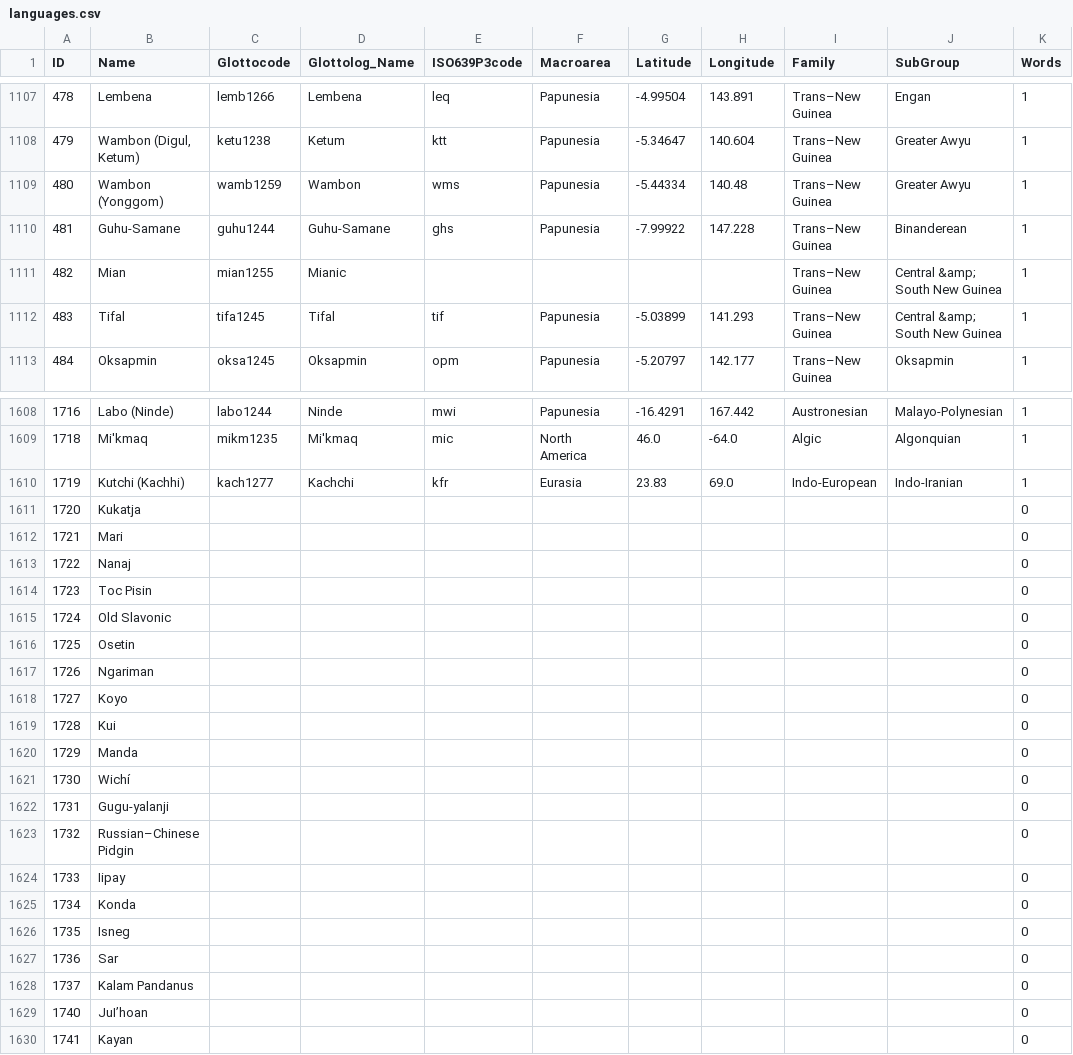
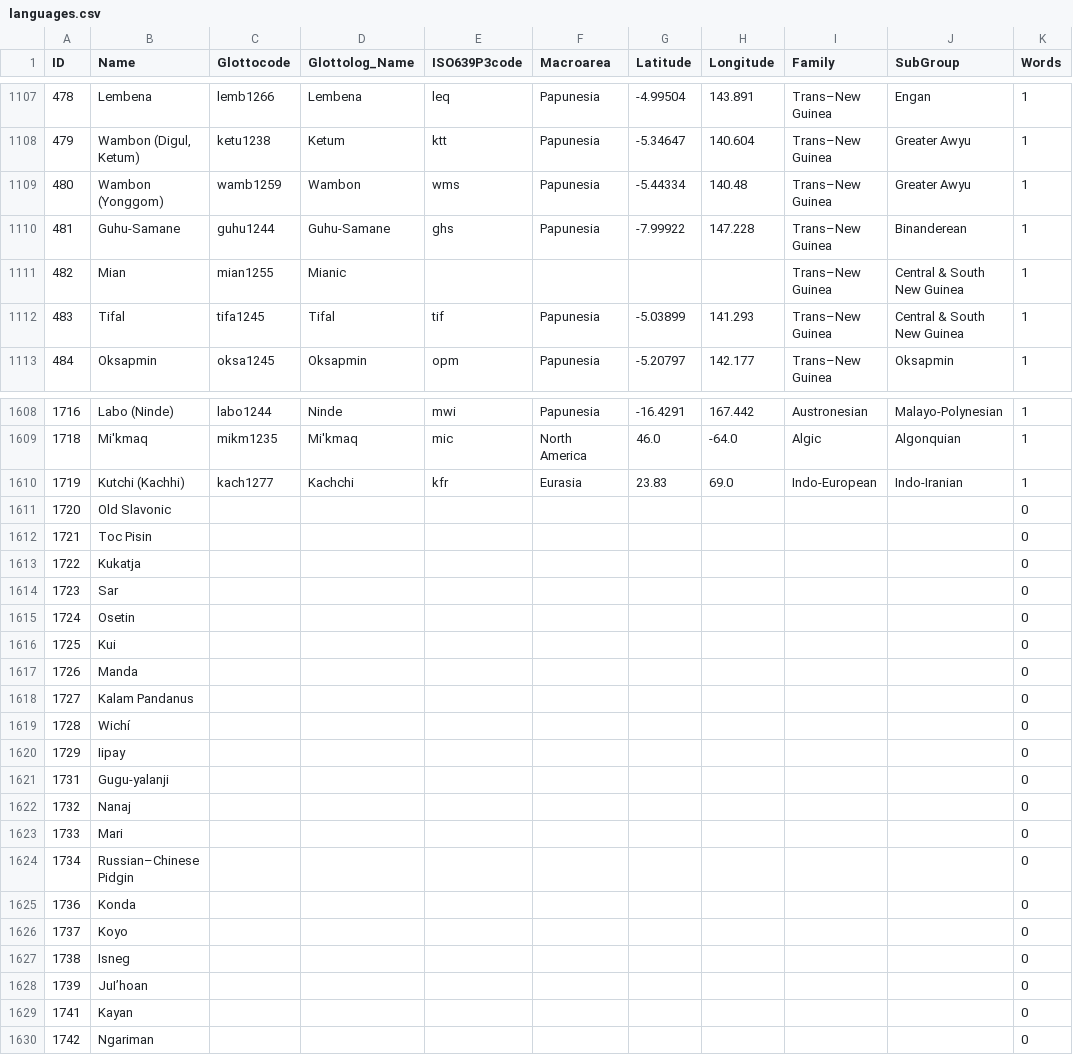
Before and after one commit to lexibank/datsemshift, a CSV file: cldf/languages.csv, drawn as a sheet; only a part is shown, gaps mark what is left out; the diff covers the shown part only.

Commit message:
Re-generate CLDF

```diff
--- a/cldf/languages.csv
+++ b/cldf/languages.csv
@@ -1110,4 +1110,4 @@ ID,Name,Glottocode,Glottolog_Name,ISO639P3code,Macroarea,Latitude,Longitude,Fami
 481,Guhu-Samane,guhu1244,Guhu-Samane,ghs,Papunesia,-7.99922,147.228,Trans–New Guinea,Binanderean,1
-482,Mian,mian1255,Mianic,,,,,Trans–New Guinea,Central &amp; South New Guinea,1
-483,Tifal,tifa1245,Tifal,tif,Papunesia,-5.03899,141.293,Trans–New Guinea,Central &amp; South New Guinea,1
+482,Mian,mian1255,Mianic,,,,,Trans–New Guinea,Central & South New Guinea,1
+483,Tifal,tifa1245,Tifal,tif,Papunesia,-5.03899,141.293,Trans–New Guinea,Central & South New Guinea,1
 484,Oksapmin,oksa1245,Oksapmin,opm,Papunesia,-5.20797,142.177,Trans–New Guinea,Oksapmin,1
@@ -1610,21 +1610,21 @@ ID,Name,Glottocode,Glottolog_Name,ISO639P3code,Macroarea,Latitude,Longitude,Fami
 1719,Kutchi (Kachhi),kach1277,Kachchi,kfr,Eurasia,23.83,69.0,Indo-European,Indo-Iranian,1
-1720,Kukatja,,,,,,,,,0
-1721,Mari,,,,,,,,,0
-1722,Nanaj,,,,,,,,,0
-1723,Toc Pisin,,,,,,,,,0
-1724,Old Slavonic,,,,,,,,,0
-1725,Osetin,,,,,,,,,0
-1726,Ngariman,,,,,,,,,0
-1727,Koyo,,,,,,,,,0
-1728,Kui,,,,,,,,,0
-1729,Manda,,,,,,,,,0
-1730,Wichí,,,,,,,,,0
+1720,Old Slavonic,,,,,,,,,0
+1721,Toc Pisin,,,,,,,,,0
+1722,Kukatja,,,,,,,,,0
+1723,Sar,,,,,,,,,0
+1724,Osetin,,,,,,,,,0
+1725,Kui,,,,,,,,,0
+1726,Manda,,,,,,,,,0
+1727,Kalam Pandanus,,,,,,,,,0
+1728,Wichí,,,,,,,,,0
+1729,Iipay,,,,,,,,,0
 1731,Gugu-yalanji,,,,,,,,,0
-1732,Russian–Chinese Pidgin,,,,,,,,,0
-1733,Iipay,,,,,,,,,0
-1734,Konda,,,,,,,,,0
-1735,Isneg,,,,,,,,,0
-1736,Sar,,,,,,,,,0
-1737,Kalam Pandanus,,,,,,,,,0
-1740,Juǀʼhoan,,,,,,,,,0
+1732,Nanaj,,,,,,,,,0
+1733,Mari,,,,,,,,,0
+1734,Russian–Chinese Pidgin,,,,,,,,,0
+1736,Konda,,,,,,,,,0
+1737,Koyo,,,,,,,,,0
+1738,Isneg,,,,,,,,,0
+1739,Juǀʼhoan,,,,,,,,,0
 1741,Kayan,,,,,,,,,0
+1742,Ngariman,,,,,,,,,0
```
Also changed, not shown: 5 edited cells elsewhere in this file, 4 other files.
